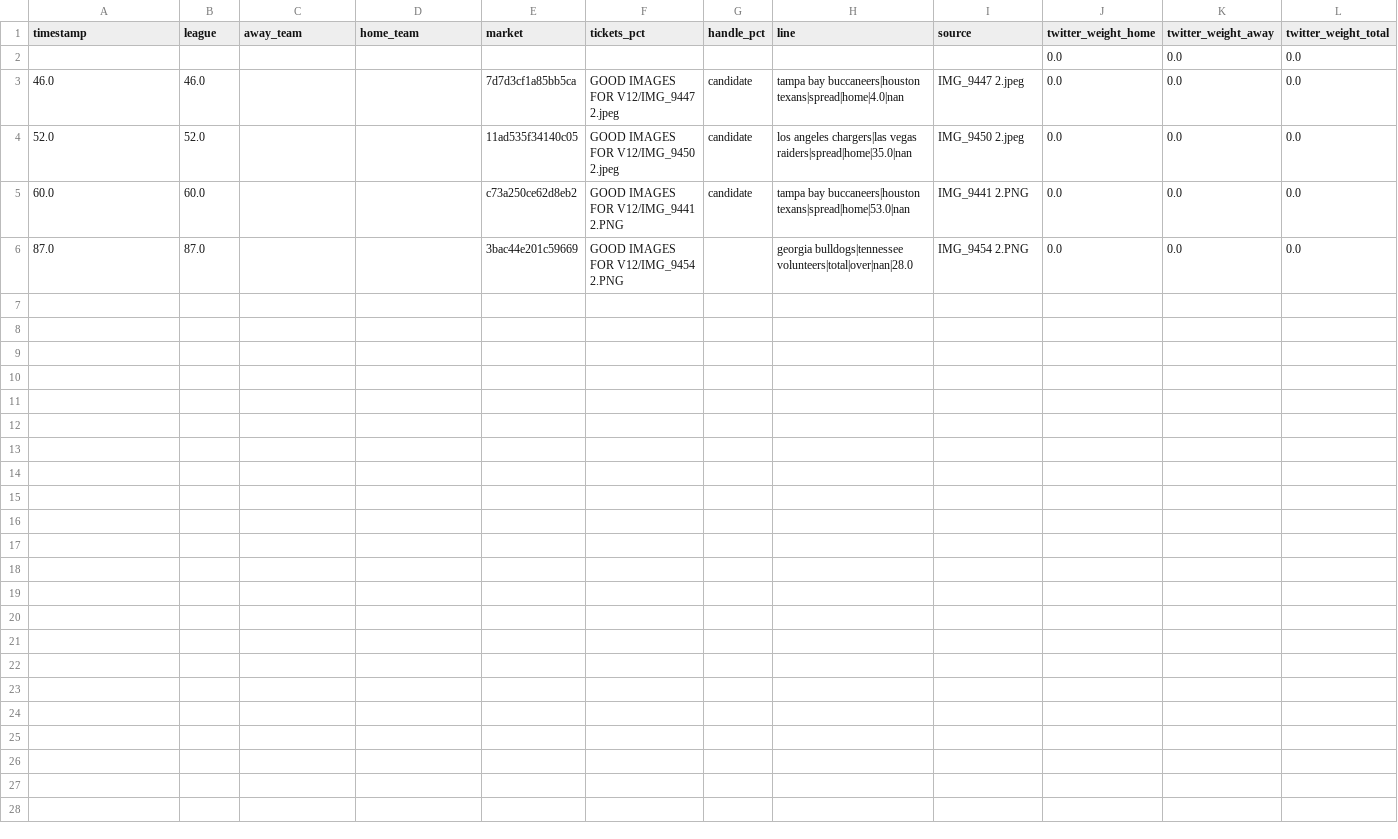
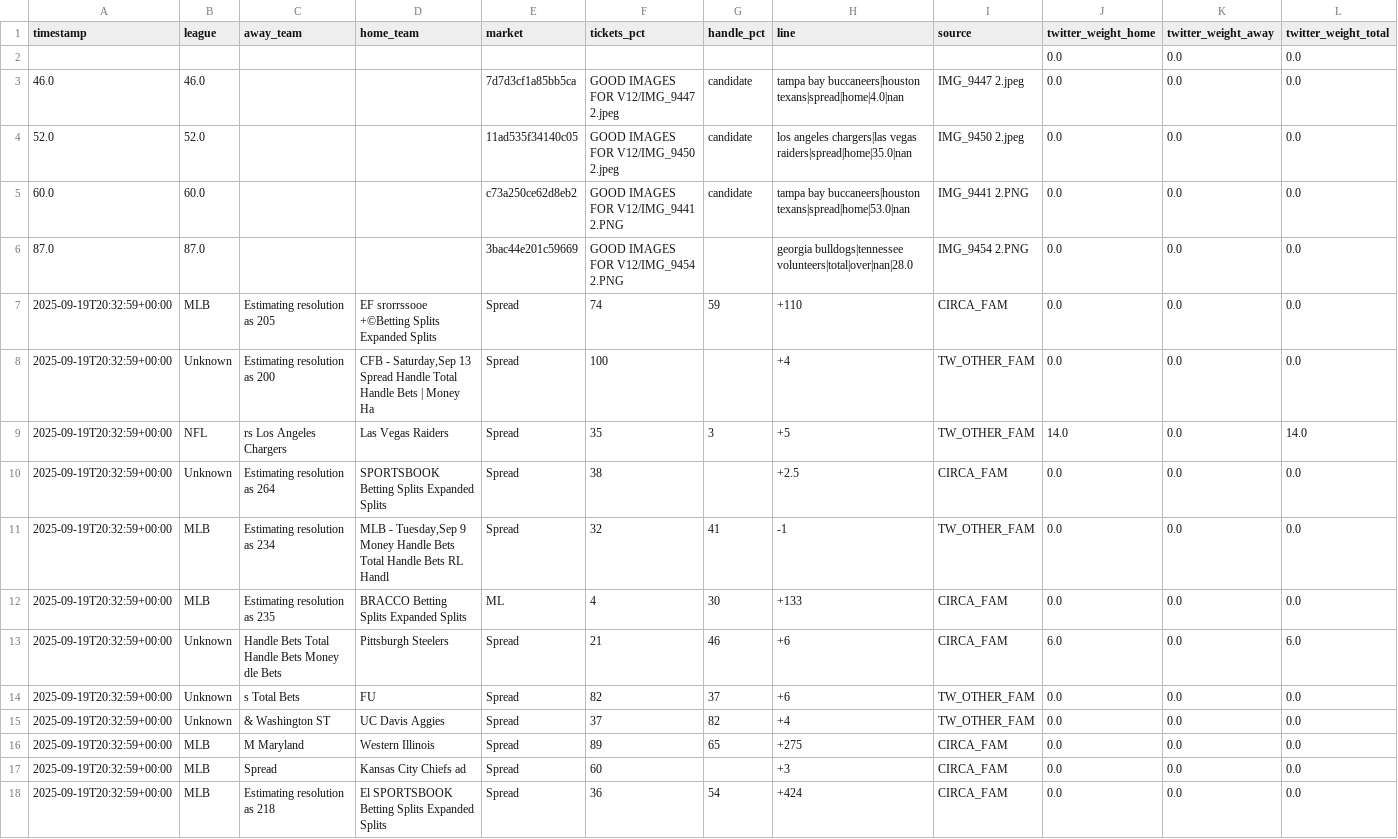
Before and after one commit to dannyjdalzell/splits-feed, a CSV file: audit_out/boardroom_inputs.csv, drawn as a sheet.

```diff
--- a/audit_out/boardroom_inputs.csv
+++ b/audit_out/boardroom_inputs.csv
@@ -6 +6,13 @@ timestamp,league,away_team,home_team,market,tickets_pct,handle_pct,line,source,t
 87.0,87.0,,,3bac44e201c59669,GOOD IMAGES FOR V12/IMG_9454 2.PNG,,georgia bulldogs|tennessee volunteers|total|over|nan|28.0,IMG_9454 2.PNG,0.0,0.0,0.0
+2025-09-19T20:32:59+00:00,MLB,Estimating resolution as 205,EF srorrssooe +©Betting Splits Expanded Splits,Spread,74,59,+110,CIRCA_FAM,0.0,0.0,0.0
+2025-09-19T20:32:59+00:00,Unknown,Estimating resolution as 200,"CFB - Saturday,Sep 13 Spread Handle Total Handle Bets | Money Ha",Spread,100,,+4,TW_OTHER_FAM,0.0,0.0,0.0
+2025-09-19T20:32:59+00:00,NFL,rs Los Angeles Chargers,Las Vegas Raiders,Spread,35,3,+5,TW_OTHER_FAM,14.0,0.0,14.0
+2025-09-19T20:32:59+00:00,Unknown,Estimating resolution as 264,SPORTSBOOK Betting Splits Expanded Splits,Spread,38,,+2.5,CIRCA_FAM,0.0,0.0,0.0
+2025-09-19T20:32:59+00:00,MLB,Estimating resolution as 234,"MLB - Tuesday,Sep 9 Money Handle Bets Total Handle Bets RL Handl",Spread,32,41,-1,TW_OTHER_FAM,0.0,0.0,0.0
+2025-09-19T20:32:59+00:00,MLB,Estimating resolution as 235,BRACCO Betting Splits Expanded Splits,ML,4,30,+133,CIRCA_FAM,0.0,0.0,0.0
+2025-09-19T20:32:59+00:00,Unknown,Handle Bets Total Handle Bets Money dle Bets,Pittsburgh Steelers,Spread,21,46,+6,CIRCA_FAM,6.0,0.0,6.0
+2025-09-19T20:32:59+00:00,Unknown,s Total Bets,FU,Spread,82,37,+6,TW_OTHER_FAM,0.0,0.0,0.0
+2025-09-19T20:32:59+00:00,Unknown,& Washington ST,UC Davis Aggies,Spread,37,82,+4,TW_OTHER_FAM,0.0,0.0,0.0
+2025-09-19T20:32:59+00:00,MLB,M Maryland,Western Illinois,Spread,89,65,+275,CIRCA_FAM,0.0,0.0,0.0
+2025-09-19T20:32:59+00:00,MLB,Spread,Kansas City Chiefs ad,Spread,60,,+3,CIRCA_FAM,0.0,0.0,0.0
+2025-09-19T20:32:59+00:00,MLB,Estimating resolution as 218,El SPORTSBOOK Betting Splits Expanded Splits,Spread,36,54,+424,CIRCA_FAM,0.0,0.0,0.0
```
Also changed, not shown: audit_out/twitter_text_signals.csv, splits.csv, 3 other files.
